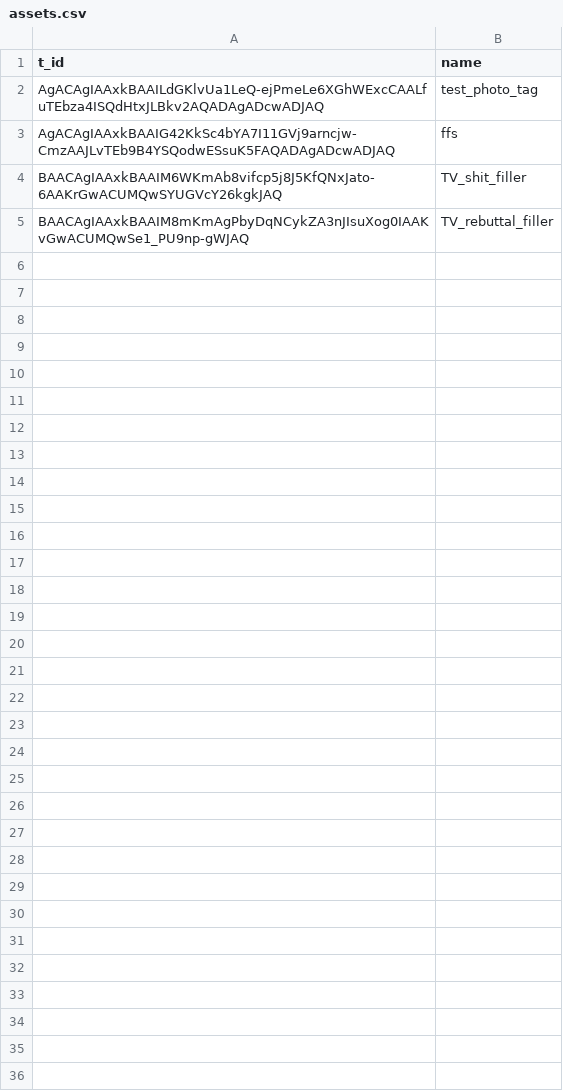
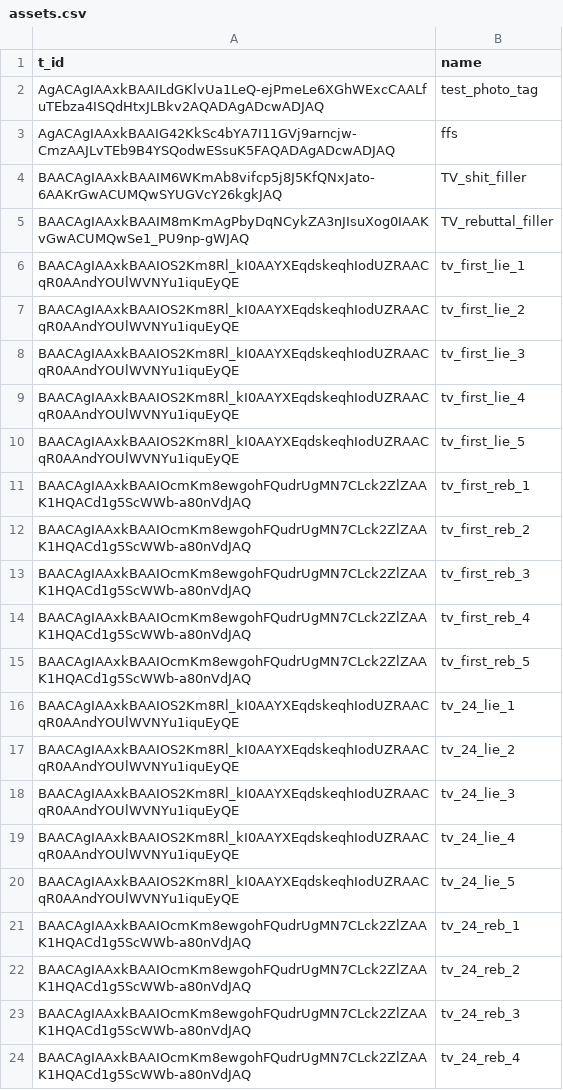
Before and after one commit to AntipropPrject/antipropagandabot, a CSV file: resources/assets.csv, drawn as a sheet; only a part is shown; the diff covers the shown part only; the diff names each change by its address in the sheet, - before the commit and + after, or states it on an @@ line.

```diff
--- a/resources/assets.csv
+++ b/resources/assets.csv
+row 6: BAACAgIAAxkBAAIOS2Km8Rl_kI0AAYXEqdskeqhIodUZRAACqR0AAndYOUlWVNYu1iquEyQE | tv_first_lie_1
+row 7: BAACAgIAAxkBAAIOS2Km8Rl_kI0AAYXEqdskeqhIodUZRAACqR0AAndYOUlWVNYu1iquEyQE | tv_first_lie_2
+row 8: BAACAgIAAxkBAAIOS2Km8Rl_kI0AAYXEqdskeqhIodUZRAACqR0AAndYOUlWVNYu1iquEyQE | tv_first_lie_3
+row 9: BAACAgIAAxkBAAIOS2Km8Rl_kI0AAYXEqdskeqhIodUZRAACqR0AAndYOUlWVNYu1iquEyQE | tv_first_lie_4
+row 10: BAACAgIAAxkBAAIOS2Km8Rl_kI0AAYXEqdskeqhIodUZRAACqR0AAndYOUlWVNYu1iquEyQE | tv_first_lie_5
+row 11: BAACAgIAAxkBAAIOcmKm8ewgohFQudrUgMN7CLck2ZlZAAK1HQACd1g5ScWWb-a80nVdJAQ | tv_first_reb_1
+row 12: BAACAgIAAxkBAAIOcmKm8ewgohFQudrUgMN7CLck2ZlZAAK1HQACd1g5ScWWb-a80nVdJAQ | tv_first_reb_2
+row 13: BAACAgIAAxkBAAIOcmKm8ewgohFQudrUgMN7CLck2ZlZAAK1HQACd1g5ScWWb-a80nVdJAQ | tv_first_reb_3
+row 14: BAACAgIAAxkBAAIOcmKm8ewgohFQudrUgMN7CLck2ZlZAAK1HQACd1g5ScWWb-a80nVdJAQ | tv_first_reb_4
+row 15: BAACAgIAAxkBAAIOcmKm8ewgohFQudrUgMN7CLck2ZlZAAK1HQACd1g5ScWWb-a80nVdJAQ | tv_first_reb_5
+row 16: BAACAgIAAxkBAAIOS2Km8Rl_kI0AAYXEqdskeqhIodUZRAACqR0AAndYOUlWVNYu1iquEyQE | tv_24_lie_1
+row 17: BAACAgIAAxkBAAIOS2Km8Rl_kI0AAYXEqdskeqhIodUZRAACqR0AAndYOUlWVNYu1iquEyQE | tv_24_lie_2
+row 18: BAACAgIAAxkBAAIOS2Km8Rl_kI0AAYXEqdskeqhIodUZRAACqR0AAndYOUlWVNYu1iquEyQE | tv_24_lie_3
+row 19: BAACAgIAAxkBAAIOS2Km8Rl_kI0AAYXEqdskeqhIodUZRAACqR0AAndYOUlWVNYu1iquEyQE | tv_24_lie_4
+row 20: BAACAgIAAxkBAAIOS2Km8Rl_kI0AAYXEqdskeqhIodUZRAACqR0AAndYOUlWVNYu1iquEyQE | tv_24_lie_5
+row 21: BAACAgIAAxkBAAIOcmKm8ewgohFQudrUgMN7CLck2ZlZAAK1HQACd1g5ScWWb-a80nVdJAQ | tv_24_reb_1
+row 22: BAACAgIAAxkBAAIOcmKm8ewgohFQudrUgMN7CLck2ZlZAAK1HQACd1g5ScWWb-a80nVdJAQ | tv_24_reb_2
+row 23: BAACAgIAAxkBAAIOcmKm8ewgohFQudrUgMN7CLck2ZlZAAK1HQACd1g5ScWWb-a80nVdJAQ | tv_24_reb_3
+row 24: BAACAgIAAxkBAAIOcmKm8ewgohFQudrUgMN7CLck2ZlZAAK1HQACd1g5ScWWb-a80nVdJAQ | tv_24_reb_4
```
Also changed, not shown: 42 added rows elsewhere in this file, resources/texts.csv, 7 other files.
